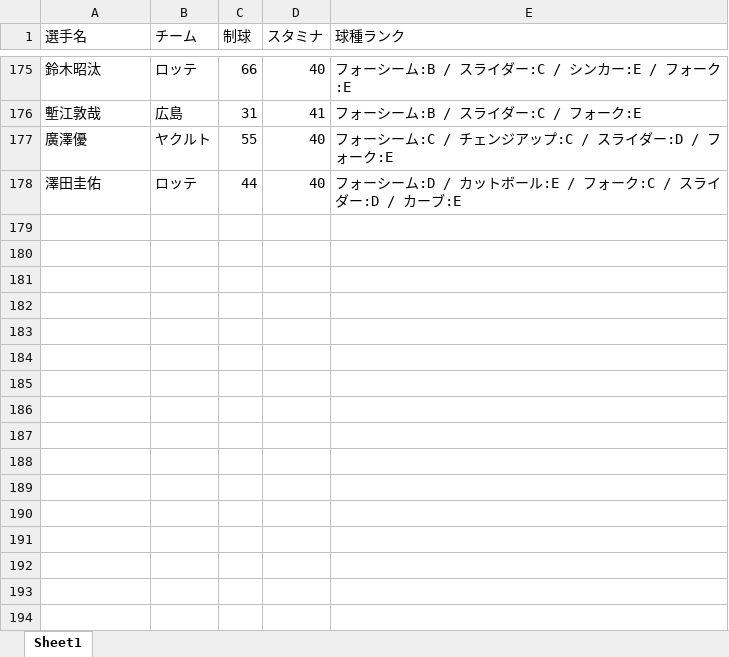
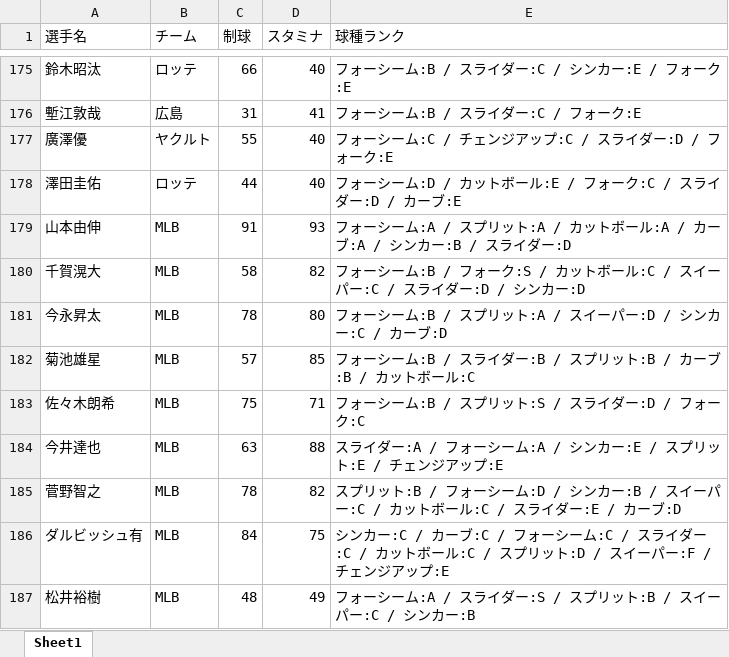
Before and after one commit to fuji210320-takatora/baseballgame, an Excel workbook: 投手能力データ_最新.xlsx, sheet Sheet1, drawn as a sheet; only a part is shown, gaps mark what is left out; values as stored, in another font and other column widths than the file's, no borders; the diff names each change by its address in the sheet, - before the commit and + after, or states it on an @@ line.

Commit message:
Add files via upload

```diff
--- a/投手能力データ_最新.xlsx (sheet Sheet1)
+++ b/投手能力データ_最新.xlsx (sheet Sheet1)
+row 179: 山本由伸 | MLB | 91 | 93 | フォーシーム:A / スプリット:A / カットボール:A / カーブ:A / シンカー:B / スライダー:D
+row 180: 千賀滉大 | MLB | 58 | 82 | フォーシーム:B / フォーク:S / カットボール:C / スイーパー:C / スライダー:D / シンカー:D
+row 181: 今永昇太 | MLB | 78 | 80 | フォーシーム:B / スプリット:A / スイーパー:D / シンカー:C / カーブ:D
+row 182: 菊池雄星 | MLB | 57 | 85 | フォーシーム:B / スライダー:B / スプリット:B / カーブ:B / カットボール:C
+row 183: 佐々木朗希 | MLB | 75 | 71 | フォーシーム:B / スプリット:S / スライダー:D / フォーク:C
+row 184: 今井達也 | MLB | 63 | 88 | スライダー:A / フォーシーム:A / シンカー:E / スプリット:E / チェンジアップ:E
+row 185: 菅野智之 | MLB | 78 | 82 | スプリット:B / フォーシーム:D / シンカー:B / スイーパー:C / カットボール:C / スライダー:E / カーブ:D
+row 186: ダルビッシュ有 | MLB | 84 | 75 | シンカー:C / カーブ:C / フォーシーム:C / スライダー:C / カットボール:C / スプリット:D / スイーパー:F / チェンジアップ:E
+row 187: 松井裕樹 | MLB | 48 | 49 | フォーシーム:A / スライダー:S / スプリット:B / スイーパー:C / シンカー:B
```
